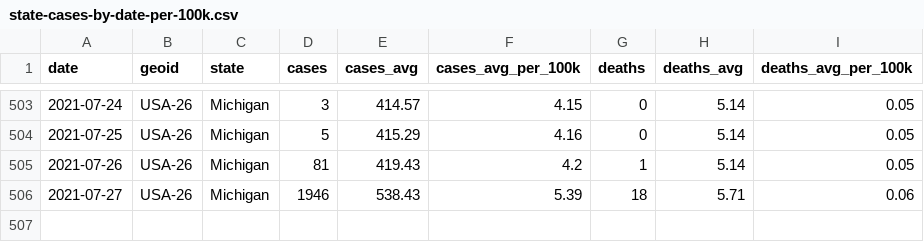
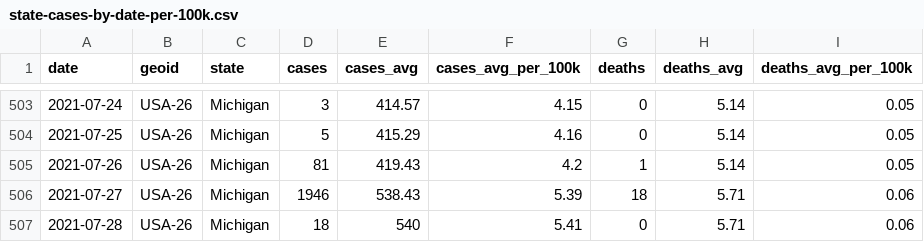
Before and after one commit to damaneice/covid-19, a CSV file: src/data/state-cases-by-date-per-100k.csv, drawn as a sheet; only a part is shown, gaps mark what is left out; the diff names each change by its address in the sheet, - before the commit and + after, or states it on an @@ line.

Commit message:
Update Covid case data 202107291603

```diff
--- a/src/data/state-cases-by-date-per-100k.csv
+++ b/src/data/state-cases-by-date-per-100k.csv
+row 507: 2021-07-28 | USA-26 | Michigan | 18 | 540 | 5.41 | 0 | 5.71 | 0.06
```
Also changed, not shown: src/data/state-cases-by-date.csv, 2 other files.
